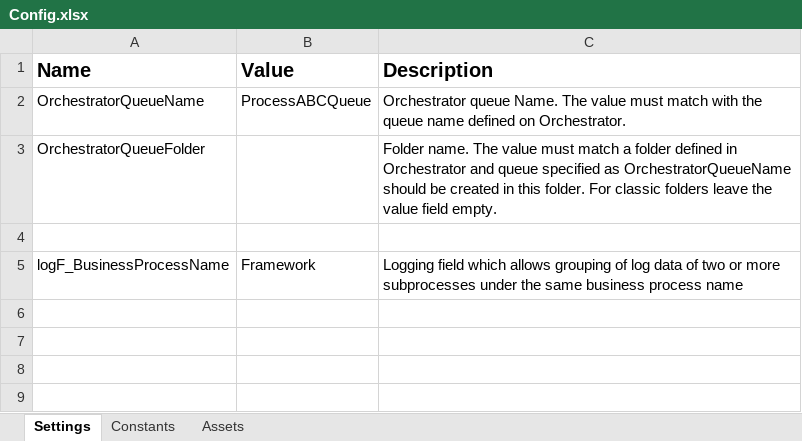
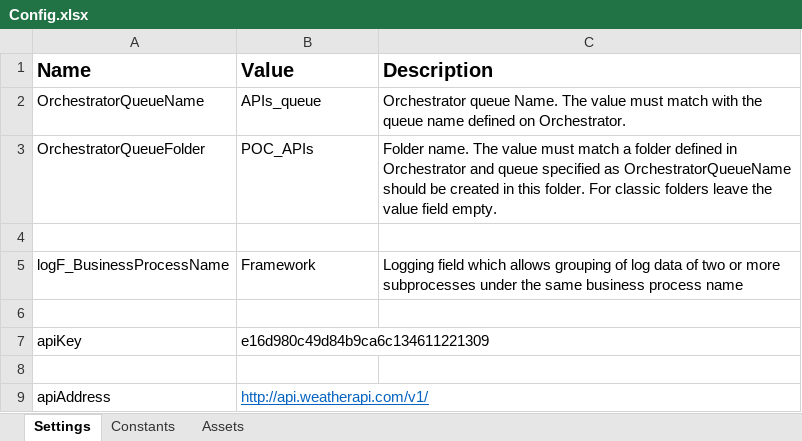
Before and after one commit to andreikrauszFWF/POC7_APIs_Dispatcher, an Excel workbook: Data/Config.xlsx, sheet Settings, drawn as a sheet; values as stored, in another font and other column widths than the file's, no borders; the diff names each change by its address in the sheet, - before the commit and + after, or states it on an @@ line.

```diff
--- a/Data/Config.xlsx (sheet Settings)
+++ b/Data/Config.xlsx (sheet Settings)
-B2 (Value): ProcessABCQueue
+B2 (Value): APIs_queue
-B3 (Value): (empty)
+B3 (Value): POC_APIs
+row 6: (empty)
+row 7: apiKey | e16d980c49d84b9ca6c134611221309
+row 8: (empty)
+row 9: apiAddress | http://api.weatherapi.com/v1/
```
Also changed, not shown: 12 other files.
